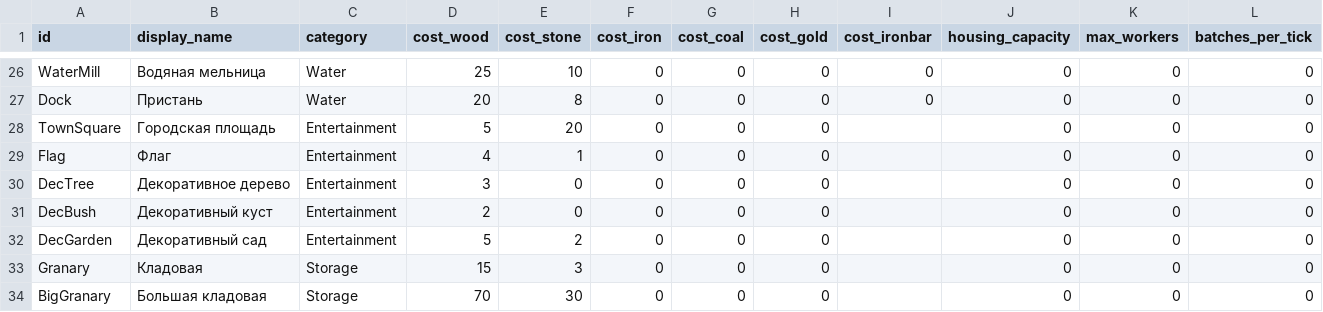
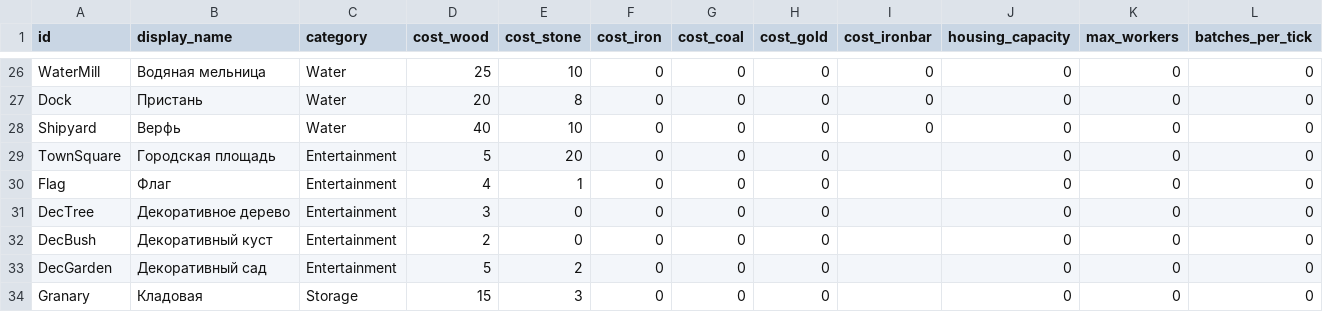
Before and after one commit to Safronov-Siarhei/CityBuilding, a CSV file: Assets/_Project/Balance/buildings.csv, drawn as a sheet; only a part is shown, gaps mark what is left out; the shorter side is filled out with more unchanged rows; rows hold the shown columns only; the diff names each change by its address in the sheet, - before the commit and + after, or states it on an @@ line.

```diff
--- a/Assets/_Project/Balance/buildings.csv
+++ b/Assets/_Project/Balance/buildings.csv
+row 28: Shipyard | Верфь | Water | 40 | 10 | 0 | 0 | 0 | 0 | 0 | 0 | 0
```
Also changed, not shown: Assets/_Project/Balance/localization.csv, Assets/_Project/Balance/units.csv, 21 other files.
